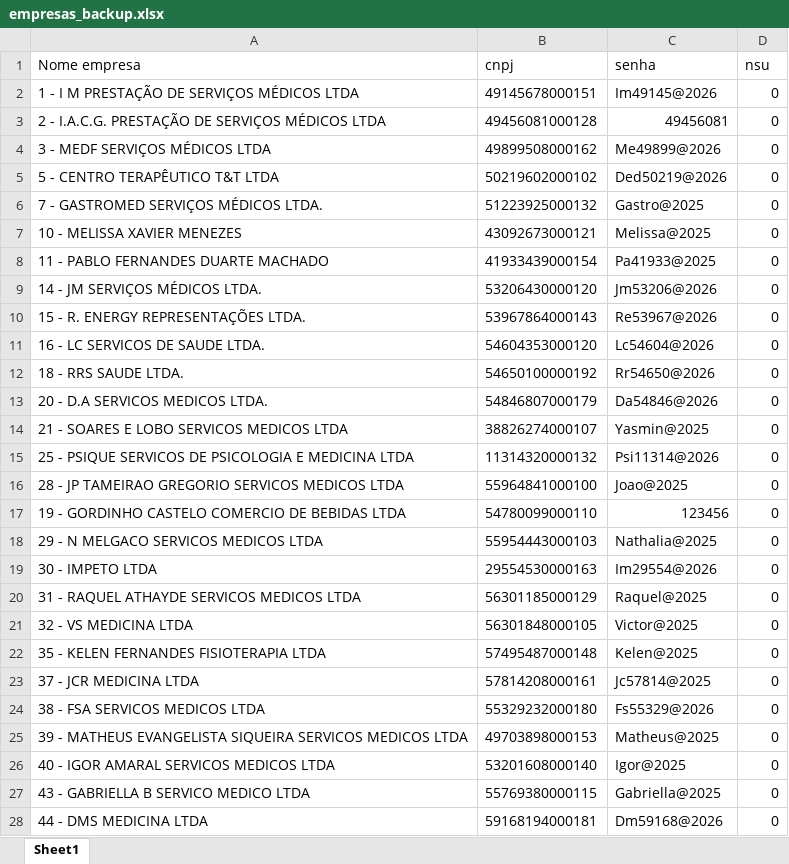
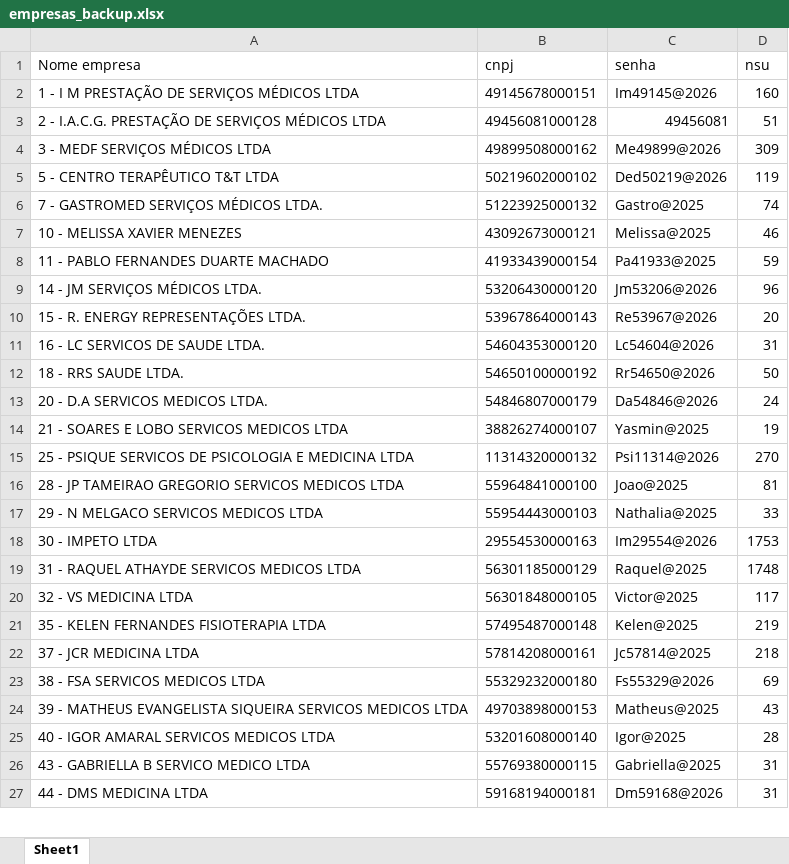
Before and after one commit to onstagesolucoes/onstage, an Excel workbook: empresas_backup.xlsx, sheet Sheet1, drawn as a sheet; only a part is shown; values as stored, in another font and other column widths than the file's, no borders; removed rows and columns are numbered as before the commit, all else as after; the diff covers the shown part only; the diff names each change by its address in the sheet, - before the commit and + after, or states it on an @@ line.

```diff
--- a/empresas_backup.xlsx (sheet Sheet1)
+++ b/empresas_backup.xlsx (sheet Sheet1)
-D2 (nsu): 0
+D2 (nsu): 160
-D3 (nsu): 0
+D3 (nsu): 51
-D4 (nsu): 0
+D4 (nsu): 309
-D5 (nsu): 0
+D5 (nsu): 119
-D6 (nsu): 0
+D6 (nsu): 74
-D7 (nsu): 0
+D7 (nsu): 46
-D8 (nsu): 0
+D8 (nsu): 59
-D9 (nsu): 0
+D9 (nsu): 96
-D10 (nsu): 0
+D10 (nsu): 20
-D11 (nsu): 0
+D11 (nsu): 31
-D12 (nsu): 0
+D12 (nsu): 50
-D13 (nsu): 0
+D13 (nsu): 24
-D14 (nsu): 0
+D14 (nsu): 19
-D15 (nsu): 0
+D15 (nsu): 270
-D16 (nsu): 0
+D16 (nsu): 81
-row 17: 19 - GORDINHO CASTELO COMERCIO DE BEBIDAS LTDA | 54780099000110 | 123456 | 0
-D17 (nsu): 0
+D17 (nsu): 33
-D18 (nsu): 0
+D18 (nsu): 1753
-D19 (nsu): 0
+D19 (nsu): 1748
-D20 (nsu): 0
+D20 (nsu): 117
-D21 (nsu): 0
+D21 (nsu): 219
-D22 (nsu): 0
+D22 (nsu): 218
-D23 (nsu): 0
+D23 (nsu): 69
-D24 (nsu): 0
+D24 (nsu): 43
-D25 (nsu): 0
+D25 (nsu): 28
-D26:D27 (nsu): 0
+D26:D27 (nsu): 31
```
Also changed, not shown: 2 added rows, 1 removed row and 59 edited cells elsewhere in this sheet, empresas.xlsx, 3 other files.
